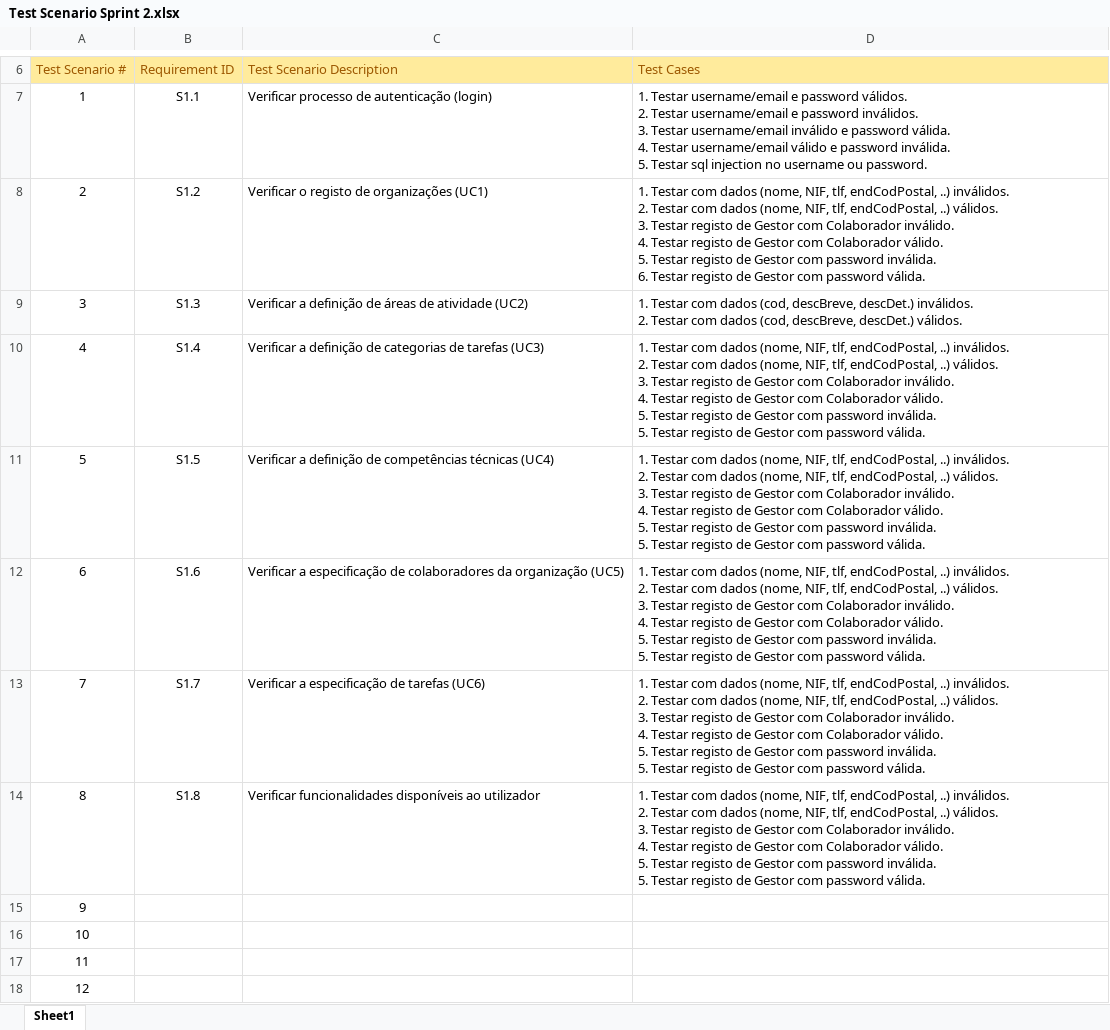
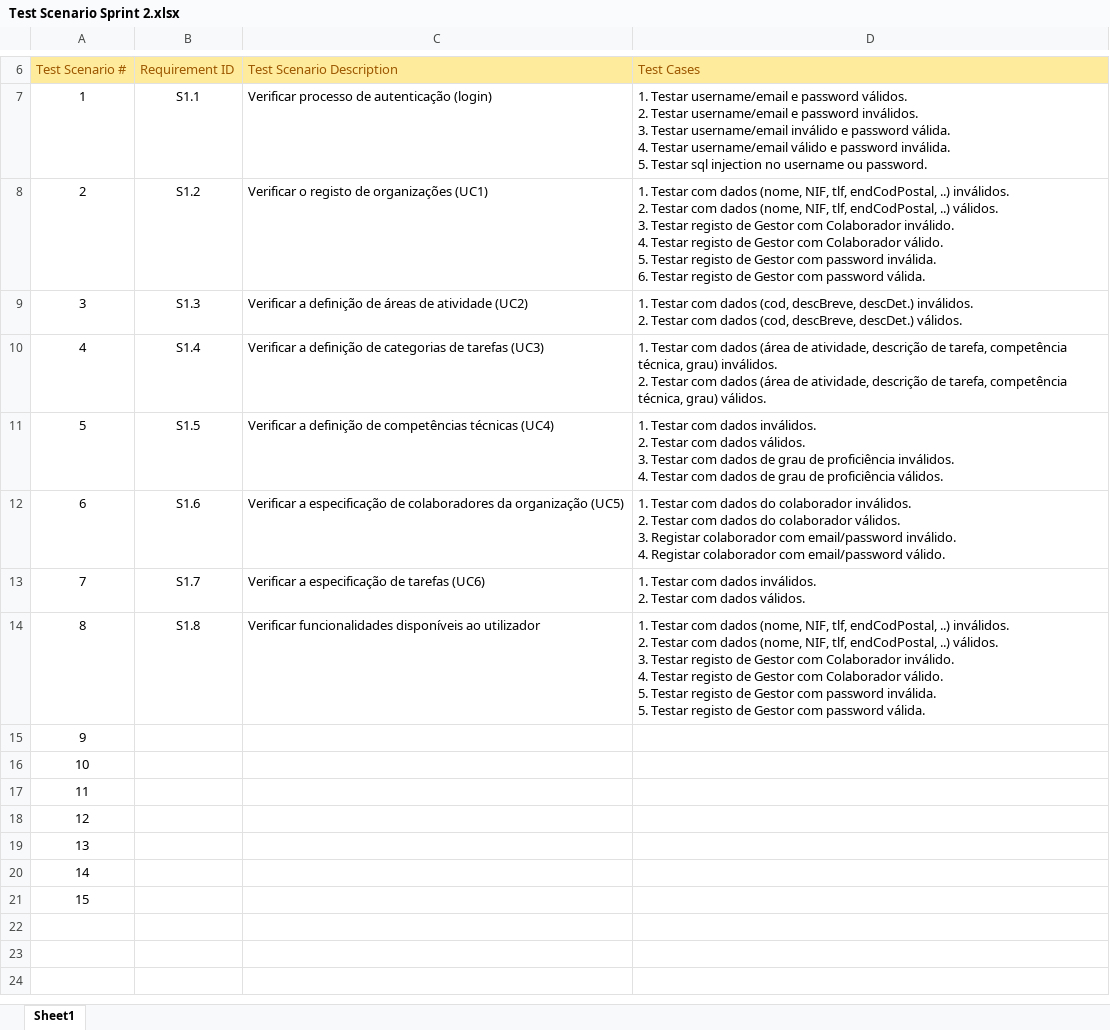
Before and after one commit to MarcoPereiraUpSkill/submissoes, an Excel workbook: Princípios Desenvolvimento Software/Test Scenario Sprint 2.xlsx, sheet Sheet1, drawn as a sheet; only a part is shown, gaps mark what is left out; the shorter side is filled out with more unchanged rows; values as stored, in another font and other column widths than the file's, no borders; ↵ is a line break in a cell; the diff names each change by its address in the sheet, - before the commit and + after, or states it on an @@ line.

Commit message:
update test scenarios

```diff
--- a/Princípios Desenvolvimento Software/Test Scenario Sprint 2.xlsx (sheet Sheet1)
+++ b/Princípios Desenvolvimento Software/Test Scenario Sprint 2.xlsx (sheet Sheet1)
-D10 (Test Cases): …com dados (nome, NIF, tlf, endCodPostal, ..) inválidos. ↵ 2. Testar com dados (nome, NIF, tlf, endCodPostal, ..) válidos. ↵ 3. Testar registo de Gestor com Colaborador inválido. ↵ 4. Testar registo de Gestor com Colaborador válido. ↵ 5. Testar registo de Gestor com password inválida. ↵ 5. Testar registo de Gestor com password válida.
+D10 (Test Cases): …com dados (área de atividade, descrição de tarefa, competência técnica, grau) inválidos. ↵ 2. Testar com dados (área de atividade, descrição de tarefa, competência técnica, grau) válidos.
-D11 (Test Cases): …com dados (nome, NIF, tlf, endCodPostal, ..) inválidos. ↵ 2. Testar com dados (nome, NIF, tlf, endCodPostal, ..) válidos. ↵ 3. Testar registo de Gestor com Colaborador inválido. ↵ 4. Testar registo de Gestor com Colaborador válido. ↵ 5. Testar registo de Gestor com password inválida. ↵ 5. Testar registo de Gestor com password válida.
+D11 (Test Cases): …com dados inválidos. ↵ 2. Testar com dados válidos. ↵ 3. Testar com dados de grau de proficiência inválidos. ↵ 4. Testar com dados de grau de proficiência válidos.
-D12 (Test Cases): …com dados (nome, NIF, tlf, endCodPostal, ..) inválidos. ↵ 2. Testar com dados (nome, NIF, tlf, endCodPostal, ..) válidos. ↵ 3. Testar registo de Gestor com Colaborador inválido. ↵ 4. Testar registo de Gestor com Colaborador válido. ↵ 5. Testar registo de Gestor com password inválida. ↵ 5. Testar registo de Gestor com password válida.
+D12 (Test Cases): …com dados do colaborador inválidos. ↵ 2. Testar com dados do colaborador válidos. ↵ 3. Registar colaborador com email/password inválido. ↵ 4. Registar colaborador com email/password válido.
-D13 (Test Cases): …com dados (nome, NIF, tlf, endCodPostal, ..) inválidos. ↵ 2. Testar com dados (nome, NIF, tlf, endCodPostal, ..) válidos. ↵ 3. Testar registo de Gestor com Colaborador inválido. ↵ 4. Testar registo de Gestor com Colaborador válido. ↵ 5. Testar registo de Gestor com password inválida. ↵ 5. Testar registo de Gestor com password válida.
+D13 (Test Cases): …com dados inválidos. ↵ 2. Testar com dados válidos.
```
